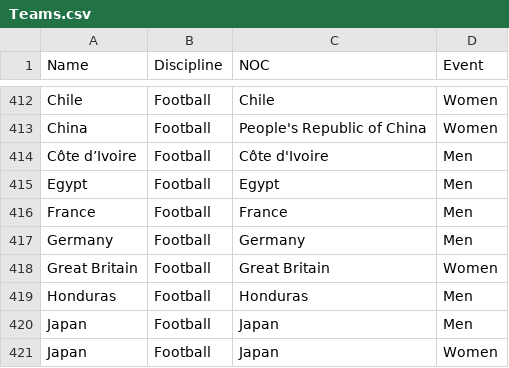
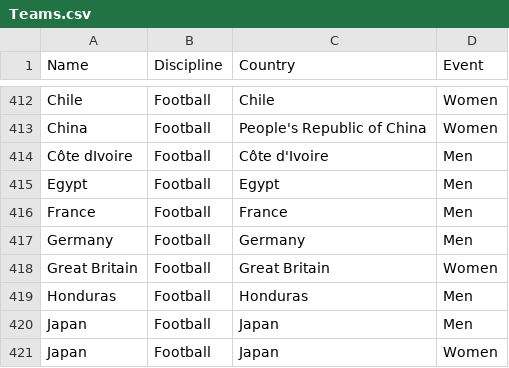
Before and after one commit to sathya11560/raw-data, a CSV file: Teams.csv, drawn as a sheet; only a part is shown, gaps mark what is left out; the diff names each change by its address in the sheet, - before the commit and + after, or states it on an @@ line.

Commit message:
Teams.csv

```diff
--- a/Teams.csv
+++ b/Teams.csv
-C1: NOC
+C1: Country
-A414 (Name): Côte d’Ivoire
+A414 (Name): Côte dIvoire
```
